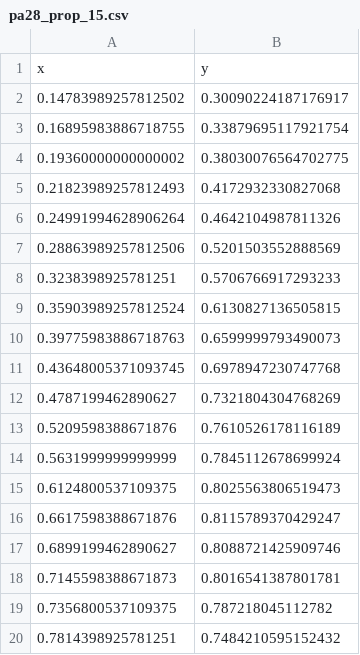
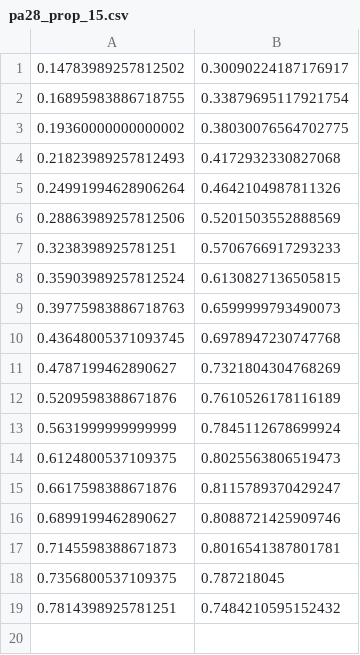
Before and after one commit to petejim/Aircraft-Design-Tools-2024, a CSV file: PerformTeamCodeSpring/pa28_prop_15.csv, drawn as a sheet.

```diff
--- a/PerformTeamCodeSpring/pa28_prop_15.csv
+++ b/PerformTeamCodeSpring/pa28_prop_15.csv
@@ -1,2 +1 @@
-x, y
 0.14783989257812502, 0.30090224187176917
@@ -18,3 +17,3 @@ x, y
 0.7145598388671873, 0.8016541387801781
-0.7356800537109375, 0.787218045112782
+0.7356800537109375,0.787218045
 0.7814398925781251, 0.7484210595152432
```
Also changed, not shown: PerformTeamCodeSpring/pa28_prop_20.csv, PerformTeamCodeSpring/pa28_prop_25.csv, 8 other files.
